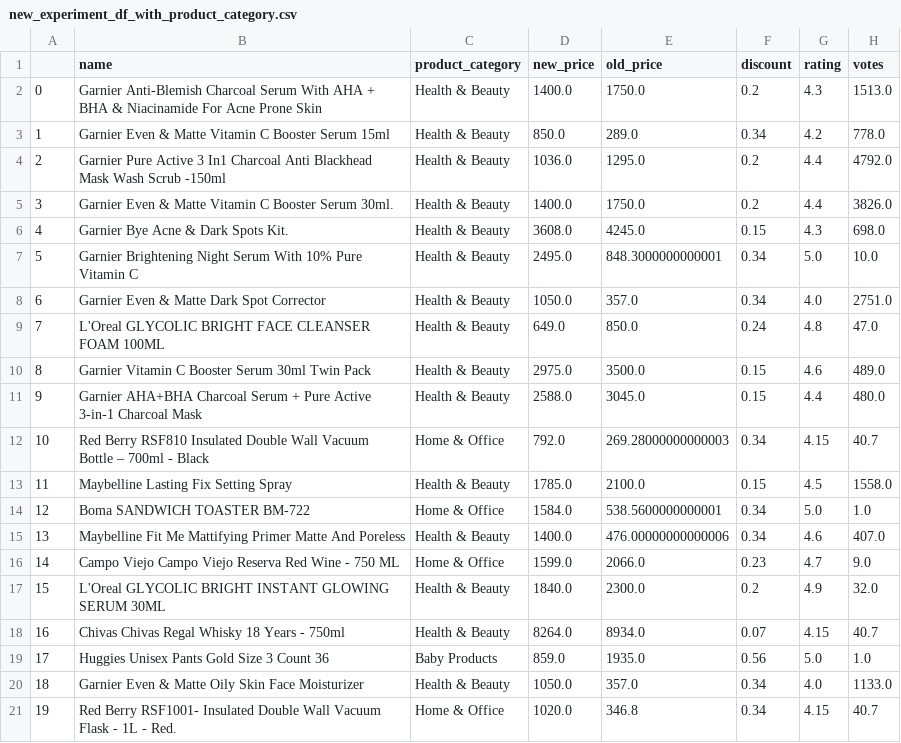
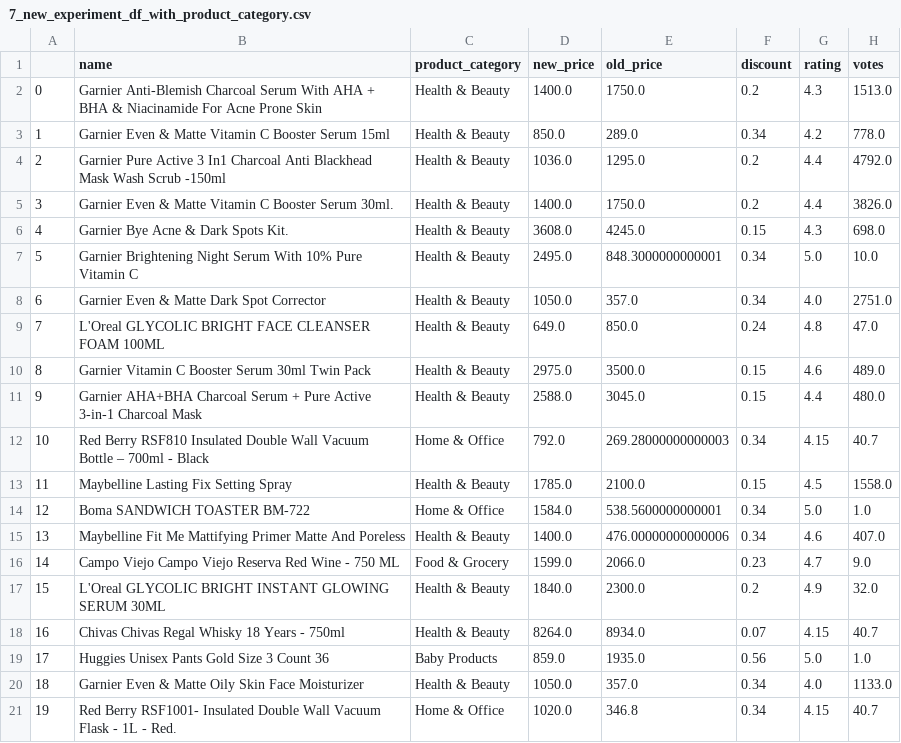
Before and after one commit to mutumagitonga/Jumia-WebScrape-Hackathon, a CSV file: data/processed/7_new_experiment_df_with_product_category.csv (was data/processed/new_experiment_df_with_product_category.csv), drawn as a sheet.

Commit message:
Rename new_experiment dataframe csv

```diff
--- a/data/processed/new_experiment_df_with_product_category.csv
+++ b/data/processed/7_new_experiment_df_with_product_category.csv
@@ -15,3 +15,3 @@
 13,Maybelline Fit Me Mattifying Primer Matte And Poreless,Health & Beauty,1400.0,476.00000000000006,0.34,4.6,407.0
-14,Campo Viejo Campo Viejo Reserva Red Wine - 750 ML,Home & Office,1599.0,2066.0,0.23,4.7,9.0
+14,Campo Viejo Campo Viejo Reserva Red Wine - 750 ML,Food & Grocery,1599.0,2066.0,0.23,4.7,9.0
 15,L'Oreal GLYCOLIC BRIGHT INSTANT GLOWING SERUM 30ML,Health & Beauty,1840.0,2300.0,0.2,4.9,32.0
```
